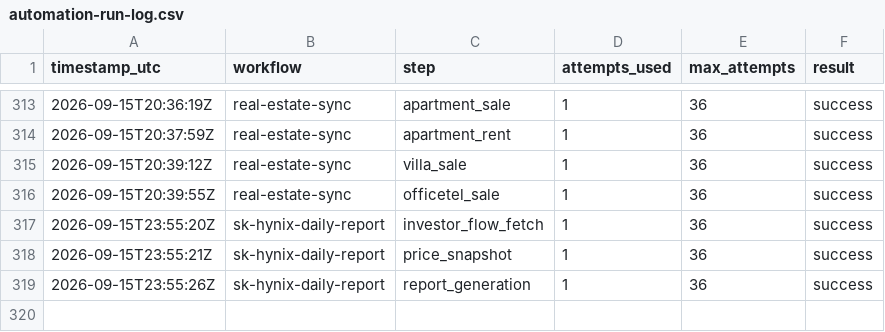
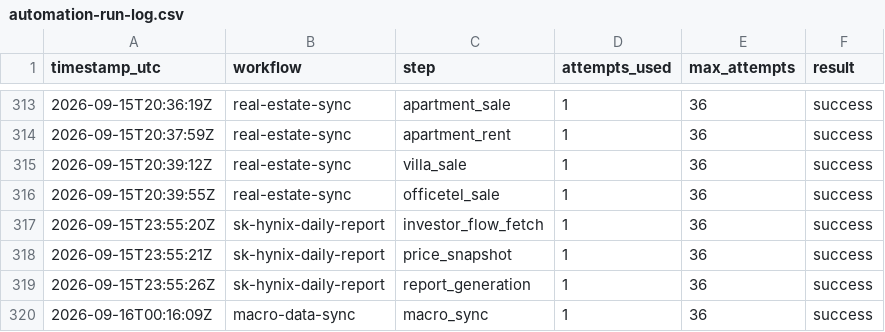
Before and after one commit to stevekoo-ai/Repo_name, a CSV file: sources/automation-run-log.csv, drawn as a sheet; only a part is shown, gaps mark what is left out.

```diff
--- a/sources/automation-run-log.csv
+++ b/sources/automation-run-log.csv
@@ -319 +319,2 @@ timestamp_utc,workflow,step,attempts_used,max_attempts,result
 2026-09-15T23:55:26Z,sk-hynix-daily-report,report_generation,1,36,success
+2026-09-16T00:16:09Z,macro-data-sync,macro_sync,1,36,success
```
Also changed, not shown: 1 other file.
